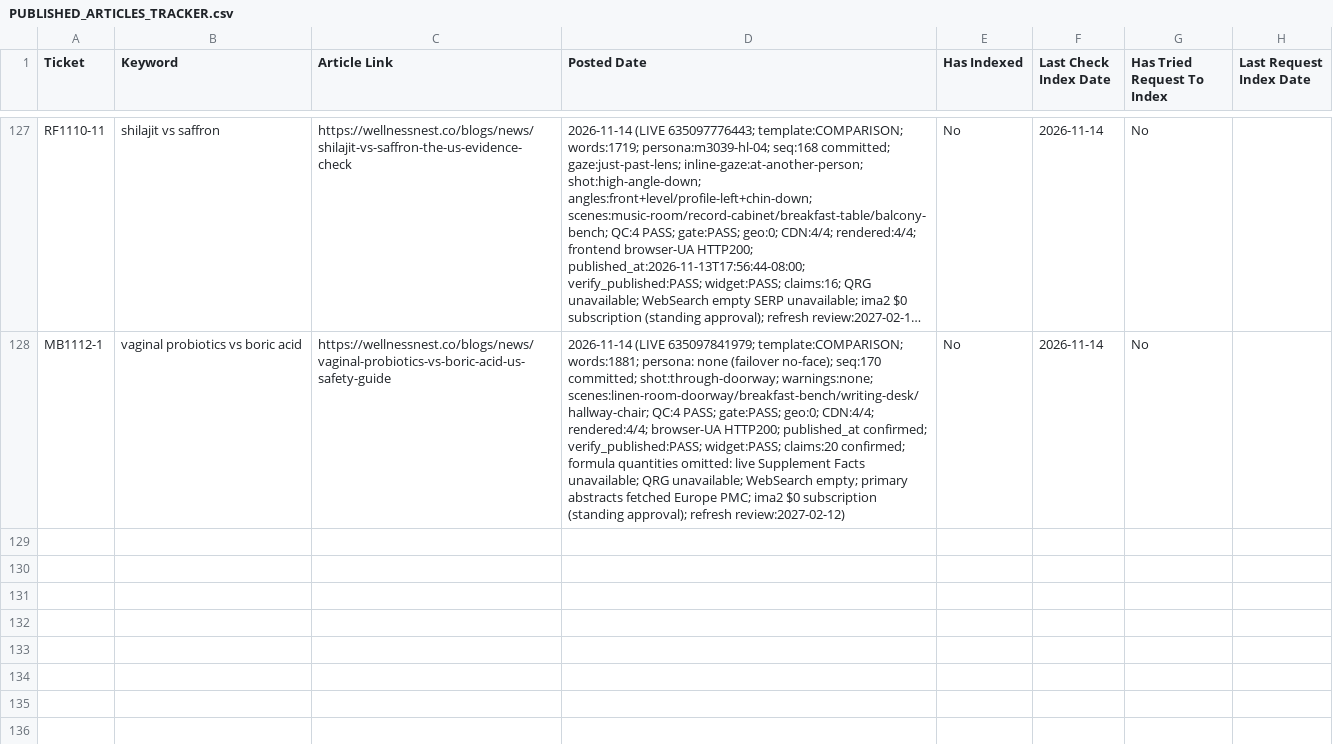
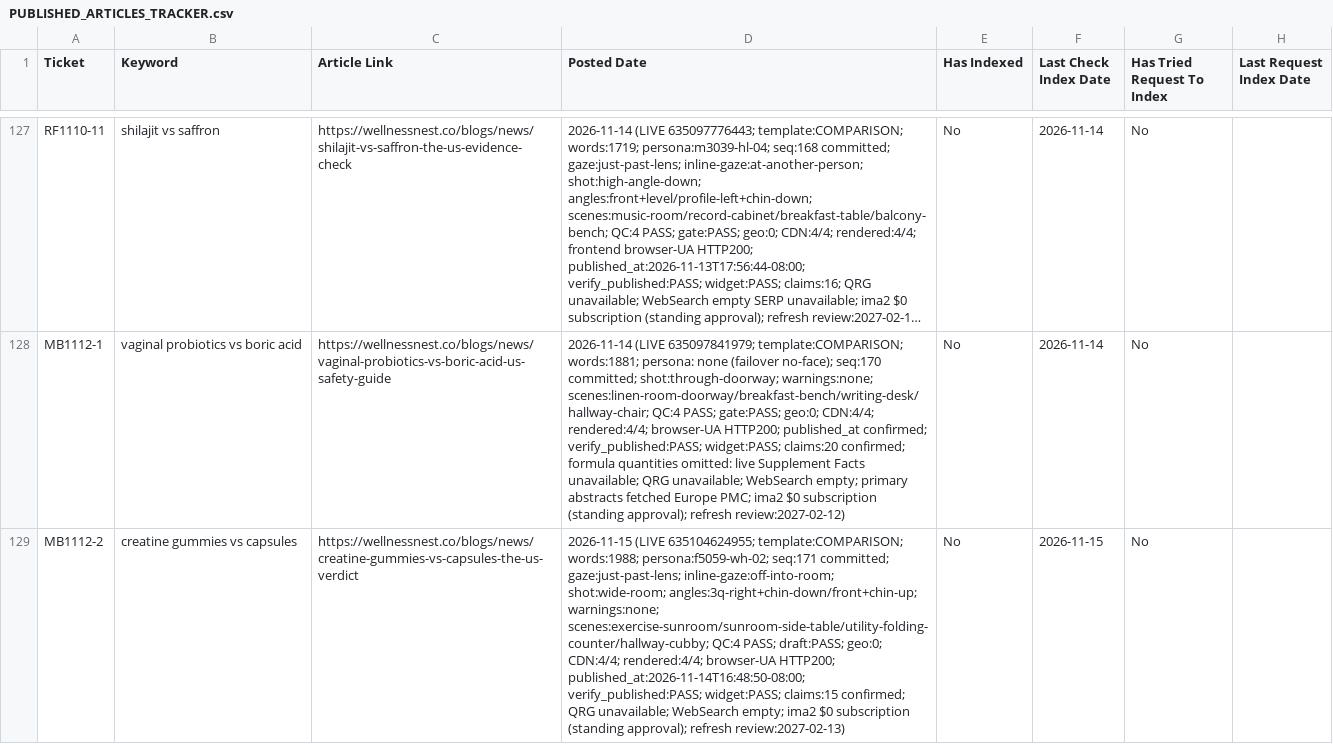
Before and after one commit to tuanquang269/genseo, a CSV file: PUBLISHED_ARTICLES_TRACKER.csv, drawn as a sheet; only a part is shown, gaps mark what is left out; long unchanged cells end in …; the diff names each change by its address in the sheet, - before the commit and + after, or states it on an @@ line.

```diff
--- a/PUBLISHED_ARTICLES_TRACKER.csv
+++ b/PUBLISHED_ARTICLES_TRACKER.csv
+row 129: MB1112-2 | creatine gummies vs capsules | https://wellnessnest.co/blogs/news/creatine-gummies-vs-capsules-the-us-verdict | 2026-11-15 (LIVE 635104624955; template:COMPARISON; words:1988; persona:f5059-wh-02; seq:171 committed; gaze:just-past-lens; inline-gaze:off-into-room; shot:wide-room; angles:3q-right+chin-down/front+chin-up; warnings:none; scenes:exercise-sunroom/sunroom-side-table/utility-folding-counter/hallway-cubby; QC:4 PASS; draft:PASS; geo:0; CDN:4/4; rendered:4/4; browser-UA HTTP200; published_at:2026-11-14T16:48:50-08:00; verify_published:PASS; widget:PASS; claims:15 confirmed; QRG unavailable; WebSearch empty; ima2 $0 subscription (standing approval); refresh review:2027-02-13) | No | 2026-11-15 | No
```
Also changed, not shown: 8 other files.
